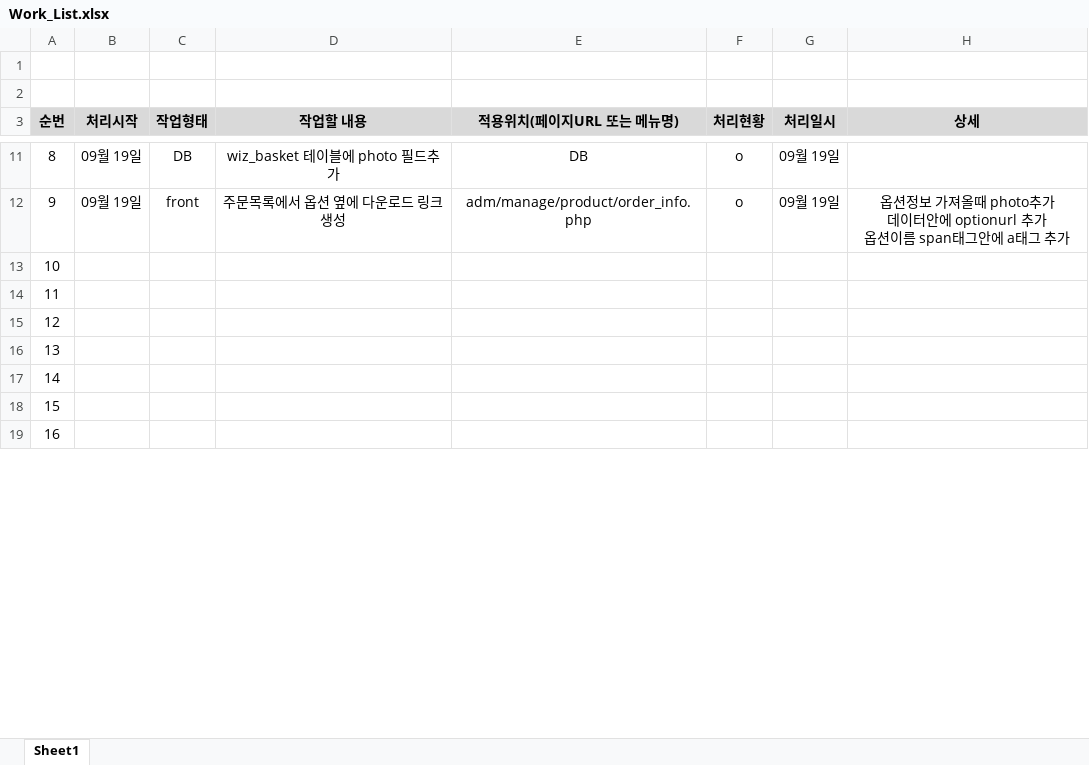
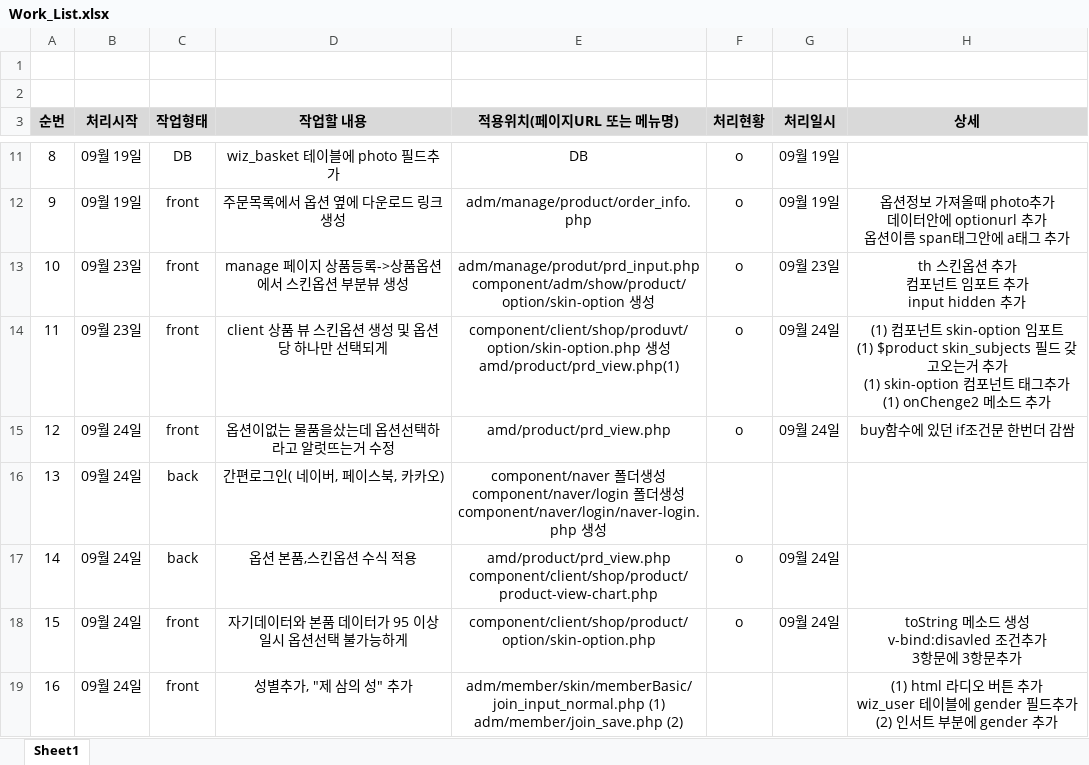
Before and after one commit to JangDongHyek/uxi_lapartory, an Excel workbook: Work_List.xlsx, sheet Sheet1, drawn as a sheet; only a part is shown, gaps mark what is left out; values as stored, in another font and other column widths than the file's, no borders; ↵ is a line break in a cell; the diff covers the shown part only; the diff names each change by its address in the sheet, - before the commit and + after, or states it on an @@ line.

Commit message:
day2? day3

```diff
--- a/Work_List.xlsx (sheet Sheet1)
+++ b/Work_List.xlsx (sheet Sheet1)
-B13:B14 (처리시작): (empty)
+B13:B14 (처리시작): 09월 23일
-C13:C15 (작업형태): (empty)
+C13:C15 (작업형태): front
-D13 (작업할 내용): (empty)
+D13 (작업할 내용): manage 페이지 상품등록->상품옵션에서 스킨옵션 부분뷰 생성
-E13 (적용위치(페이지URL 또는 메뉴명)): (empty)
+E13 (적용위치(페이지URL 또는 메뉴명)): adm/manage/produt/prd_input.php ↵ component/adm/show/product/option/skin-option 생성
-F13:F15 (처리현황): (empty)
+F13:F15 (처리현황): o
-G13 (처리일시): (empty)
+G13 (처리일시): 09월 23일
-H13 (상세): (empty)
+H13 (상세): th 스킨옵션 추가 ↵ 컴포넌트 임포트 추가 ↵ input hidden 추가
-D14 (작업할 내용): (empty)
+D14 (작업할 내용): client 상품 뷰 스킨옵션 생성 및 옵션당 하나만 선택되게
-E14 (적용위치(페이지URL 또는 메뉴명)): (empty)
+E14 (적용위치(페이지URL 또는 메뉴명)): component/client/shop/produvt/option/skin-option.php 생성 ↵ amd/product/prd_view.php(1)
-G14:G15 (처리일시): (empty)
+G14:G15 (처리일시): 09월 24일
-H14 (상세): (empty)
+H14 (상세): (1) 컴포넌트 skin-option 임포트 ↵ (1) $product skin_subjects 필드 갖고오는거 추가 ↵ (1) skin-option 컴포넌트 태그추가 ↵ (1) onChenge2 메소드 추가
-B15:B19 (처리시작): (empty)
+B15:B19 (처리시작): 09월 24일
-D15 (작업할 내용): (empty)
+D15 (작업할 내용): 옵션이없는 물품을샀는데 옵션선택하라고 알럿뜨는거 수정
-E15 (적용위치(페이지URL 또는 메뉴명)): (empty)
+E15 (적용위치(페이지URL 또는 메뉴명)): amd/product/prd_view.php
-H15 (상세): (empty)
+H15 (상세): buy함수에 있던 if조건문 한번더 감쌈
-C16:C17 (작업형태): (empty)
+C16:C17 (작업형태): back
-D16 (작업할 내용): (empty)
+D16 (작업할 내용): 간편로그인( 네이버, 페이스북, 카카오)
-E16 (적용위치(페이지URL 또는 메뉴명)): (empty)
+E16 (적용위치(페이지URL 또는 메뉴명)): component/naver 폴더생성 ↵ component/naver/login 폴더생성 ↵ component/naver/login/naver-login.php 생성
-D17 (작업할 내용): (empty)
+D17 (작업할 내용): 옵션 본품,스킨옵션 수식 적용
-E17 (적용위치(페이지URL 또는 메뉴명)): (empty)
+E17 (적용위치(페이지URL 또는 메뉴명)): amd/product/prd_view.php ↵ component/client/shop/product/product-view-chart.php
-F17:F18 (처리현황): (empty)
+F17:F18 (처리현황): o
-G17:G18 (처리일시): (empty)
+G17:G18 (처리일시): 09월 24일
-C18:C19 (작업형태): (empty)
+C18:C19 (작업형태): front
-D18 (작업할 내용): (empty)
+D18 (작업할 내용): 자기데이터와 본품 데이터가 95 이상일시 옵션선택 불가능하게
-E18 (적용위치(페이지URL 또는 메뉴명)): (empty)
+E18 (적용위치(페이지URL 또는 메뉴명)): component/client/shop/product/option/skin-option.php
-H18 (상세): (empty)
+H18 (상세): toString 메소드 생성 ↵ v-bind:disavled 조건추가 ↵ 3항문에 3항문추가
-D19 (작업할 내용): (empty)
+D19 (작업할 내용): 성별추가, "제 삼의 성" 추가
-E19 (적용위치(페이지URL 또는 메뉴명)): (empty)
+E19 (적용위치(페이지URL 또는 메뉴명)): adm/member/skin/memberBasic/join_input_normal.php (1) ↵ adm/member/join_save.php (2)
-H19 (상세): (empty)
+H19 (상세): (1) html 라디오 버튼 추가 ↵ wiz_user 테이블에 gender 필드추가 ↵ (2) 인서트 부분에 gender 추가
```
Also changed, not shown: 20 edited cells elsewhere in this sheet.
